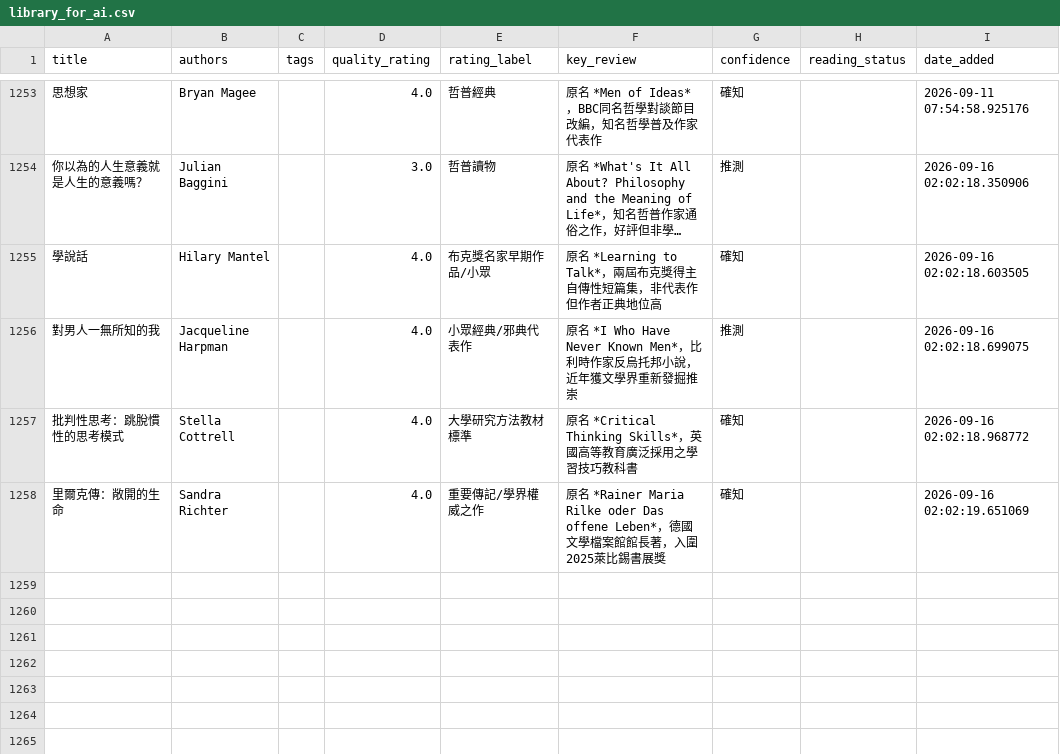
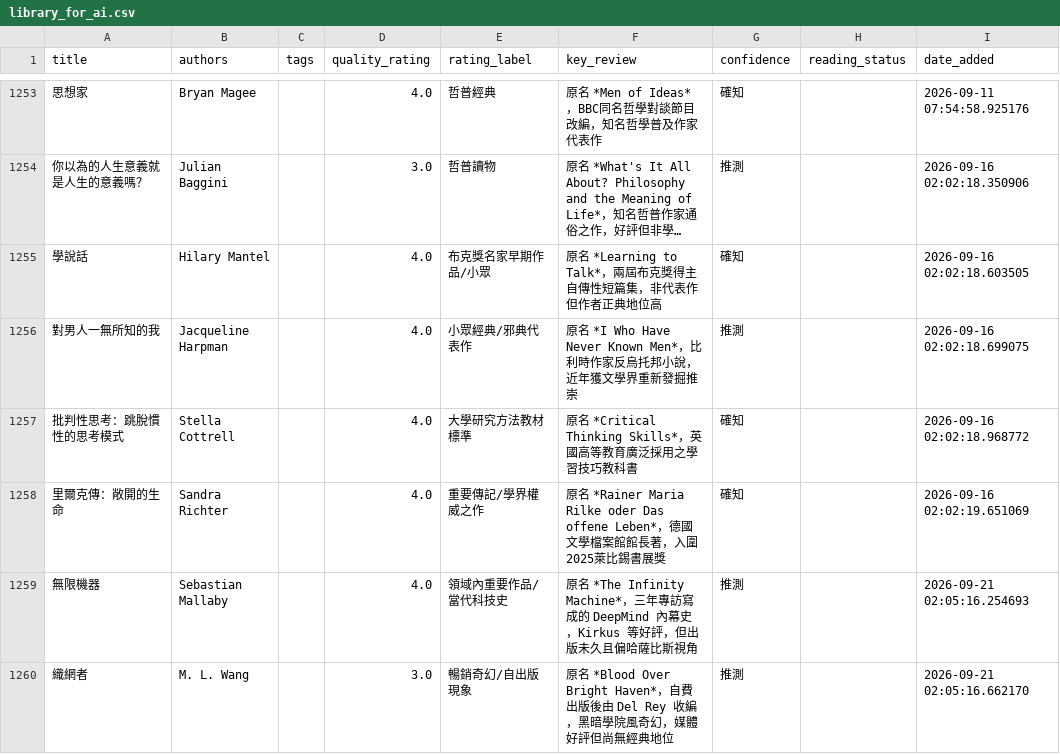
Before and after one commit to kyechen13/calibre-dashboard, a CSV file: library_for_ai.csv, drawn as a sheet; only a part is shown, gaps mark what is left out; long unchanged cells end in …; the diff names each change by its address in the sheet, - before the commit and + after, or states it on an @@ line.

```diff
--- a/library_for_ai.csv
+++ b/library_for_ai.csv
+row 1259: 無限機器 | Sebastian Mallaby |  | 4.0 | 領域內重要作品/當代科技史 | 原名 *The Infinity Machine*，三年專訪寫成的 DeepMind 內幕史，Kirkus 等好評，但出版未久且偏哈薩比斯視角 | 推測 |  | 2026-09-21 02:05:16.254693
+row 1260: 織網者 | M. L. Wang |  | 3.0 | 暢銷奇幻/自出版現象 | 原名 *Blood Over Bright Haven*，自費出版後由 Del Rey 收編，黑暗學院風奇幻，媒體好評但尚無經典地位 | 推測 |  | 2026-09-21 02:05:16.662170
```
Also changed, not shown: 3 other files.
